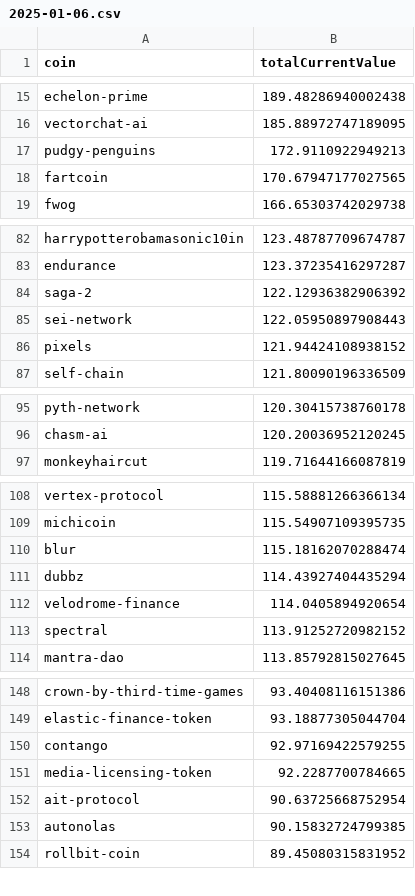
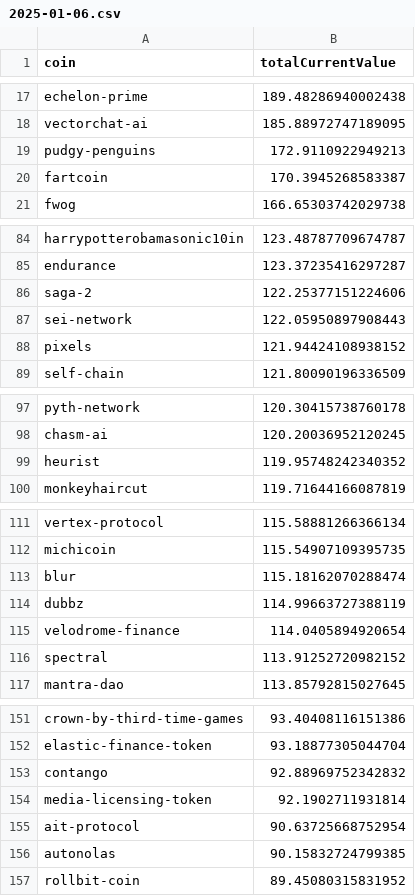
Before and after one commit to 0xmountaintop/coin-strength, a CSV file: results/2025/01/2025-01-06.csv, drawn as a sheet; only a part is shown, gaps mark what is left out; the diff covers the shown part only.

```diff
--- a/results/2025/01/2025-01-06.csv
+++ b/results/2025/01/2025-01-06.csv
@@ -17,3 +19,3 @@ vectorchat-ai,185.88972747189095
 pudgy-penguins,172.9110922949213
-fartcoin,170.67947177027565
+fartcoin,170.3945268583387
 fwog,166.65303742029738
@@ -83,3 +85,3 @@ harrypotterobamasonic10in,123.48787709674787
 endurance,123.37235416297287
-saga-2,122.12936382906392
+saga-2,122.25377151224606
 sei-network,122.05950897908443
@@ -96,2 +98,3 @@ pyth-network,120.30415738760178
 chasm-ai,120.20036952120245
+heurist,119.95748242340352
 monkeyhaircut,119.71644166087819
@@ -110,3 +113,3 @@ michicoin,115.54907109395735
 blur,115.18162070288474
-dubbz,114.43927404435294
+dubbz,114.99663727388119
 velodrome-finance,114.0405894920654
@@ -149,4 +152,4 @@ crown-by-third-time-games,93.40408116151386
 elastic-finance-token,93.18877305044704
-contango,92.97169422579255
-media-licensing-token,92.2287700784665
+contango,92.88969752342832
+media-licensing-token,92.1902711931814
 ait-protocol,90.63725668752954
```
Also changed, not shown: 10 added rows and 2 removed rows elsewhere in this file.
